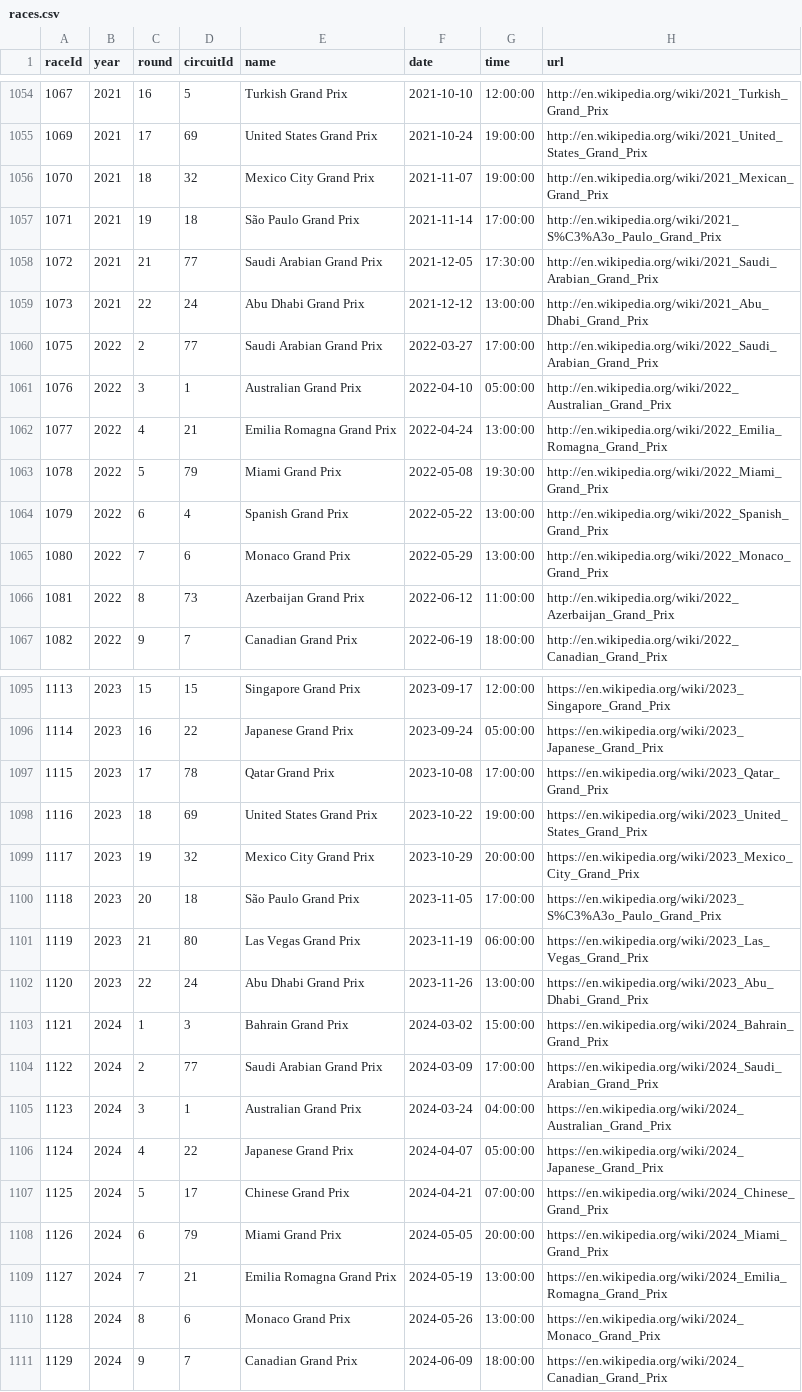
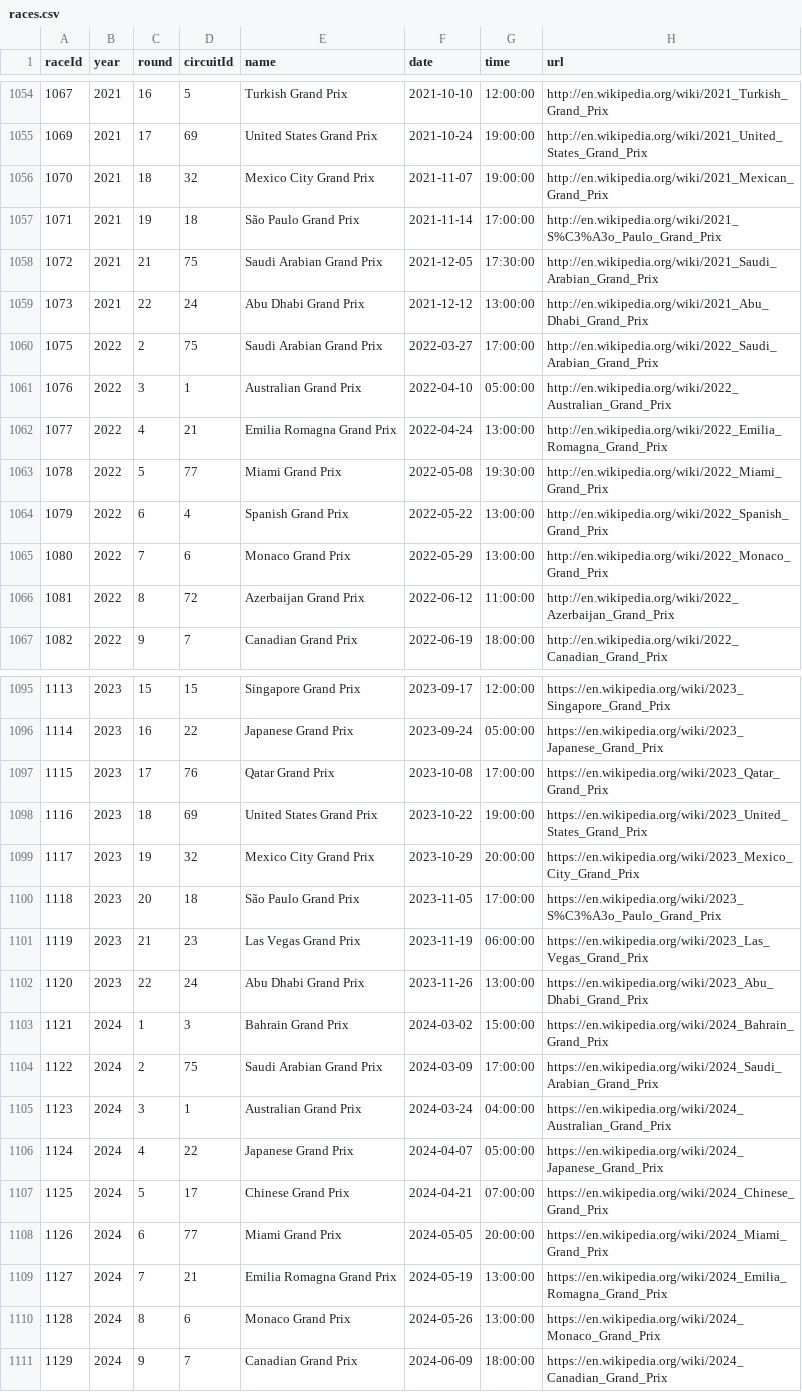
Before and after one commit to EthanYee9/f1_project, a CSV file: data/races.csv, drawn as a sheet; only a part is shown, gaps mark what is left out; the diff covers the shown part only; the diff names each change by its address in the sheet, - before the commit and + after, or states it on an @@ line.

```diff
--- a/data/races.csv
+++ b/data/races.csv
-D1058 (circuitId): 77
+D1058 (circuitId): 75
-D1060 (circuitId): 77
+D1060 (circuitId): 75
-D1063 (circuitId): 79
+D1063 (circuitId): 77
-D1066 (circuitId): 73
+D1066 (circuitId): 72
-D1097 (circuitId): 78
+D1097 (circuitId): 76
-D1101 (circuitId): 80
+D1101 (circuitId): 23
-D1104 (circuitId): 77
+D1104 (circuitId): 75
-D1108 (circuitId): 79
+D1108 (circuitId): 77
```
Also changed, not shown: 15 edited cells elsewhere in this file, data/circuits.csv.
